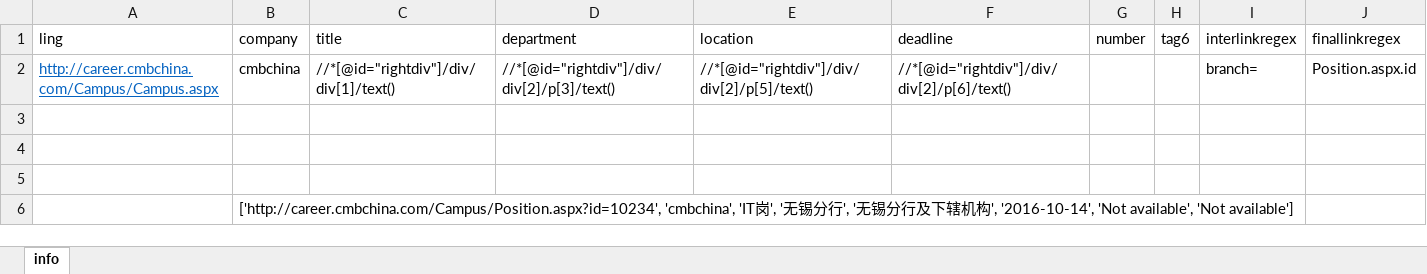
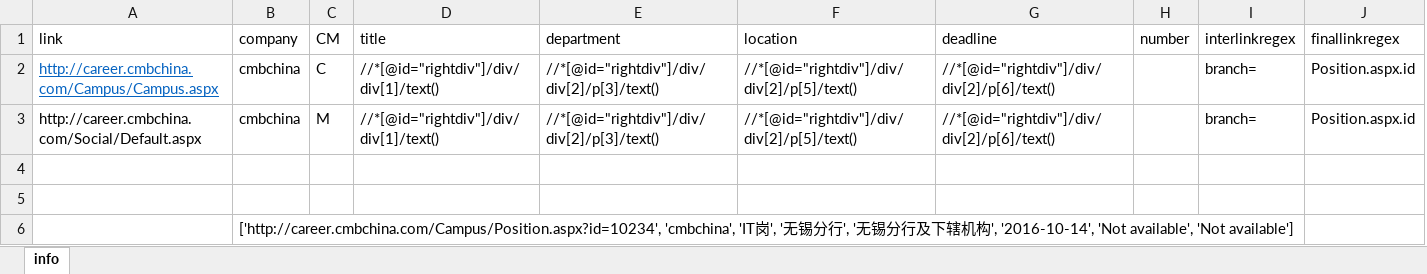
Before and after one commit to niyiedige/wsTemp, an Excel workbook: input.xlsx, sheet info, drawn as a sheet; values as stored, in another font and other column widths than the file's, no borders; removed rows and columns are numbered as before the commit, all else as after; the diff names each change by its address in the sheet, - before the commit and + after, or states it on an @@ line.

```diff
--- a/input.xlsx (sheet info)
+++ b/input.xlsx (sheet info)
+column C (CM), rows 2-3: C | M
-column H (tag6), empty
-A1: ling
+A1: link
-row 3: (empty)
+row 3: http://career.cmbchina.com/Social/Default.aspx | cmbchina | M | //*[@id="rightdiv"]/div/div[1]/text() | //*[@id="rightdiv"]/div/div[2]/p[3]/text() | //*[@id="rightdiv"]/div/div[2]/p[5]/text() | //*[@id="rightdiv"]/div/div[2]/p[6]/text() |  | branch= | Position.aspx.id
```
Also changed, not shown: result.xlsx, 5 other files.
